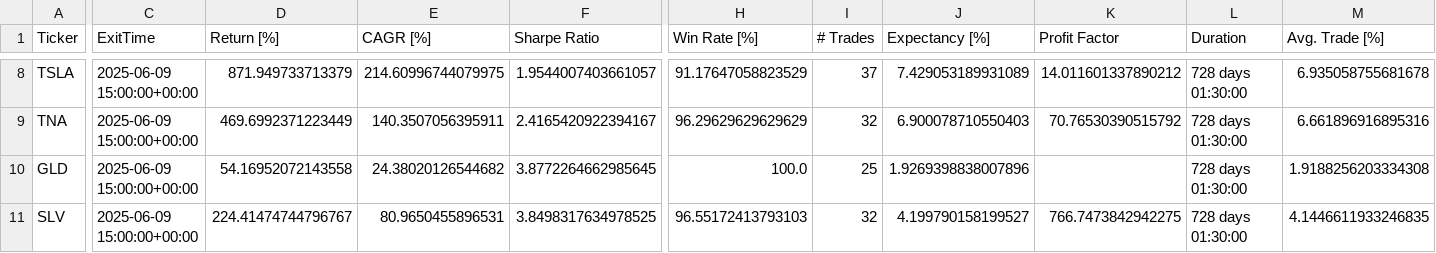
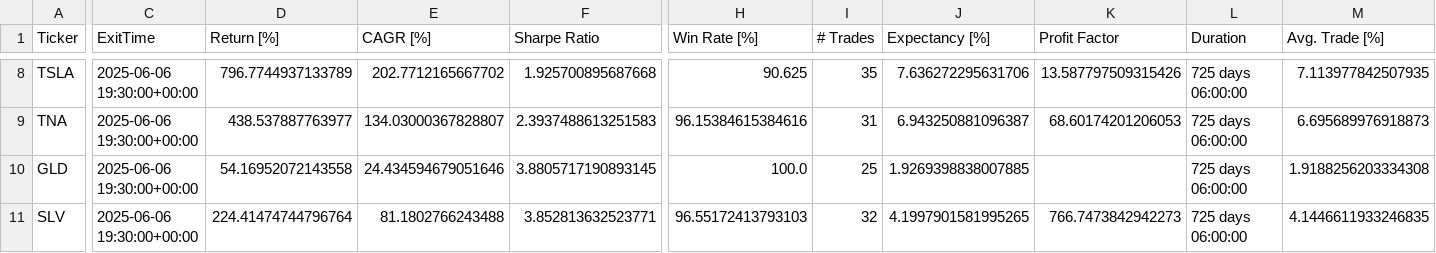
Before and after one commit to kaliinversionesyservicios/TraderEstrategias, a CSV file: data/backtesting/estadisticas.csv, drawn as a sheet; only a part is shown, gaps mark what is left out; the diff covers the shown part only; the diff names each change by its address in the sheet, - before the commit and + after, or states it on an @@ line.

```diff
--- a/data/backtesting/estadisticas.csv
+++ b/data/backtesting/estadisticas.csv
-C8:C11 (ExitTime): 2025-06-09 15:00:00+00:00
+C8:C11 (ExitTime): 2025-06-06 19:30:00+00:00
-D8 (Return [%]): 871.949733713379
+D8 (Return [%]): 796.7744937133789
-E8 (CAGR [%]): 214.60996744079975
+E8 (CAGR [%]): 202.7712165667702
-F8 (Sharpe Ratio): 1.9544007403661057
+F8 (Sharpe Ratio): 1.925700895687668
-H8 (Win Rate [%]): 91.17647058823529
+H8 (Win Rate [%]): 90.625
-I8 (# Trades): 37
+I8 (# Trades): 35
-J8 (Expectancy [%]): 7.429053189931089
+J8 (Expectancy [%]): 7.636272295631706
-K8 (Profit Factor): 14.011601337890212
+K8 (Profit Factor): 13.587797509315426
-L8:L11 (Duration): 728 days 01:30:00
+L8:L11 (Duration): 725 days 06:00:00
-M8 (Avg. Trade [%]): 6.935058755681678
+M8 (Avg. Trade [%]): 7.113977842507935
-D9 (Return [%]): 469.6992371223449
+D9 (Return [%]): 438.537887763977
-E9 (CAGR [%]): 140.3507056395911
+E9 (CAGR [%]): 134.03000367828807
-F9 (Sharpe Ratio): 2.4165420922394167
+F9 (Sharpe Ratio): 2.3937488613251583
-H9 (Win Rate [%]): 96.29629629629629
+H9 (Win Rate [%]): 96.15384615384616
-I9 (# Trades): 32
+I9 (# Trades): 31
-J9 (Expectancy [%]): 6.900078710550403
+J9 (Expectancy [%]): 6.943250881096387
-K9 (Profit Factor): 70.76530390515792
+K9 (Profit Factor): 68.60174201206053
-M9 (Avg. Trade [%]): 6.661896916895316
+M9 (Avg. Trade [%]): 6.695689976918873
-E10 (CAGR [%]): 24.38020126544682
+E10 (CAGR [%]): 24.434594679051646
-F10 (Sharpe Ratio): 3.8772264662985645
+F10 (Sharpe Ratio): 3.8805717190893145
-J10 (Expectancy [%]): 1.9269398838007896
+J10 (Expectancy [%]): 1.9269398838007885
-D11 (Return [%]): 224.41474744796767
+D11 (Return [%]): 224.41474744796764
-E11 (CAGR [%]): 80.9650455896531
+E11 (CAGR [%]): 81.1802766243488
-F11 (Sharpe Ratio): 3.8498317634978525
+F11 (Sharpe Ratio): 3.852813632523771
-J11 (Expectancy [%]): 4.199790158199527
+J11 (Expectancy [%]): 4.1997901581995265
-K11 (Profit Factor): 766.7473842942275
+K11 (Profit Factor): 766.7473842942273
```
Also changed, not shown: 79 edited cells elsewhere in this file, data/backtesting/trades.csv, 1 other file.
